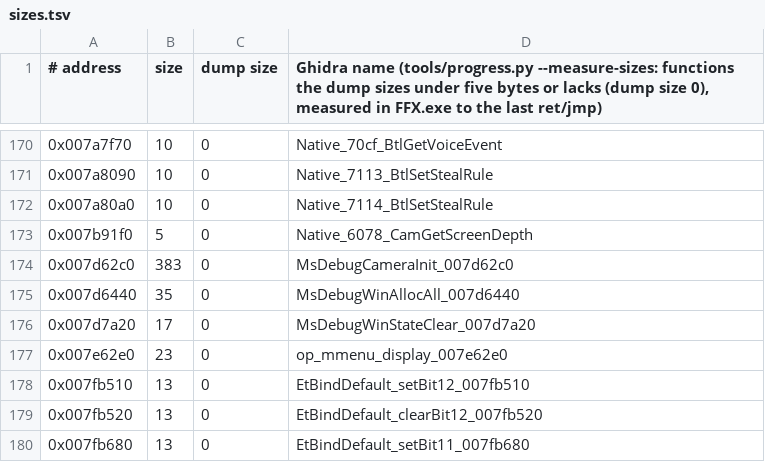
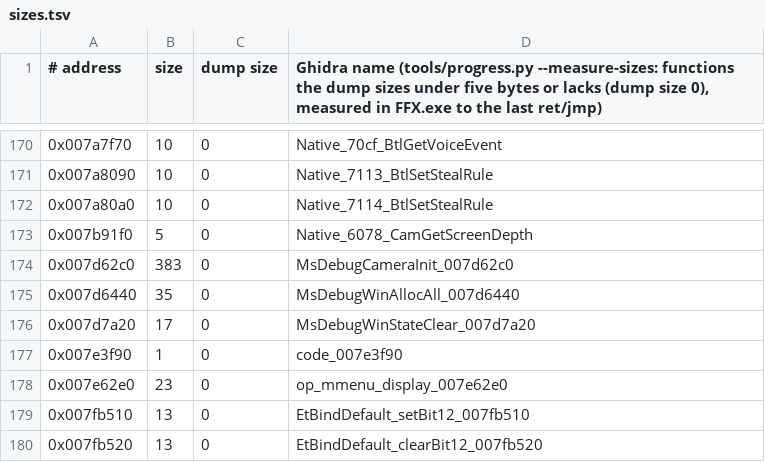
Before and after one commit to yutamago/ffx-rust, a TSV file: symbols/sizes.tsv, drawn as a sheet; only a part is shown, gaps mark what is left out; the shorter side is filled out with more unchanged rows.

Commit message:
M5 left7 b4: code_007e3f90, a bare ret, as a host-only table entry
0x007e3f90 is `ret` (one byte, int3 padding after it; not in the dump),
called from 0x0079e789 after MsEtEffectReadInit with one word it never
reads. Too short for the hook's jump: a host_only! entry
(ported/m5_vfx_stubs.rs, ffx_pcore::m5p_stubs::bridge::nothing; the
table keeps the caller's eax, ecx, edx), listed in
symbols/m5-not-portable.tsv, its size in symbols/sizes.tsv, its name in
symbols/ffx.sym.

Test: crates/ffx-host/tests/m5_vfx_stubs.rs calls it from Unicorn code
as its caller does (one pushed word, the caller pops) with the ported
table and without one: eax, ecx, edx and esp agree and keep the
caller's values; the entry ran in Rust.

Gates: the host test; check-ported/clobber/callwidth/thisarg/argslots/
callconv/tailargs 0; clippy host and 32-bit; fmt; build-hook. No
mutants (the port has no logic to mutate).

```diff
--- a/symbols/sizes.tsv
+++ b/symbols/sizes.tsv
@@ -176,2 +176,3 @@
 0x007d7a20	17	0	MsDebugWinStateClear_007d7a20
+0x007e3f90	1	0	code_007e3f90
 0x007e62e0	23	0	op_mmenu_display_007e62e0
```
Also changed, not shown: symbols/m5-not-portable.tsv, 4 other files.
